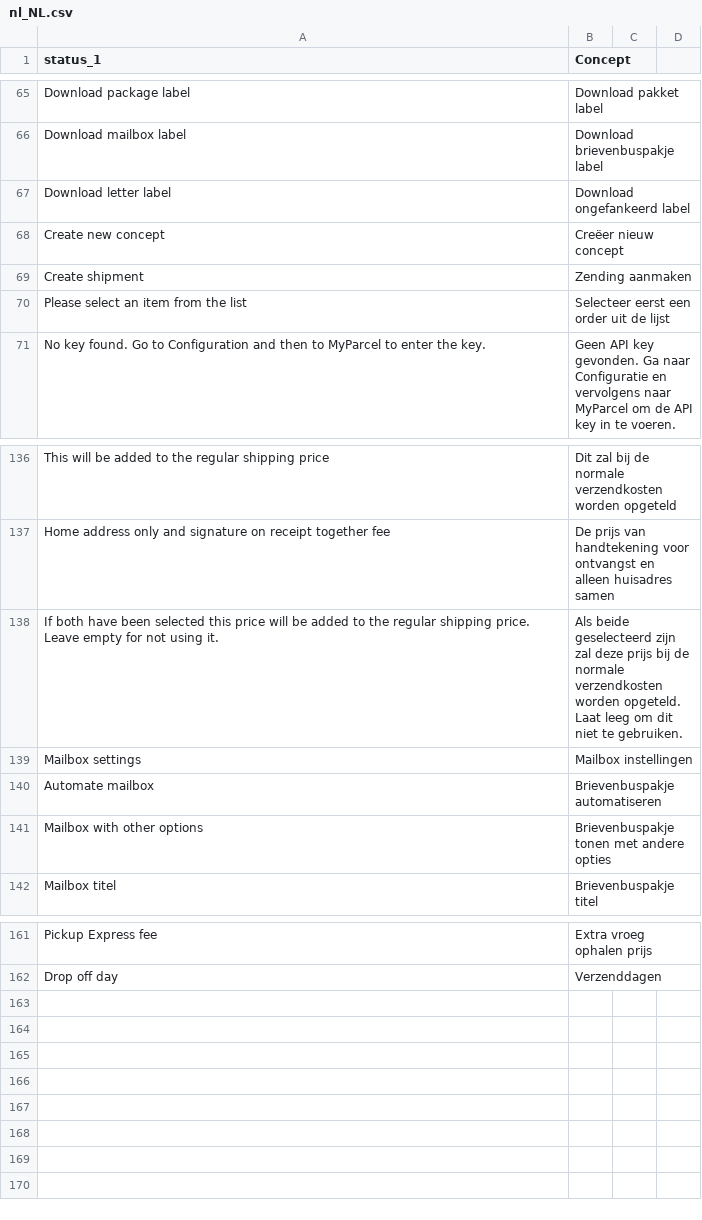
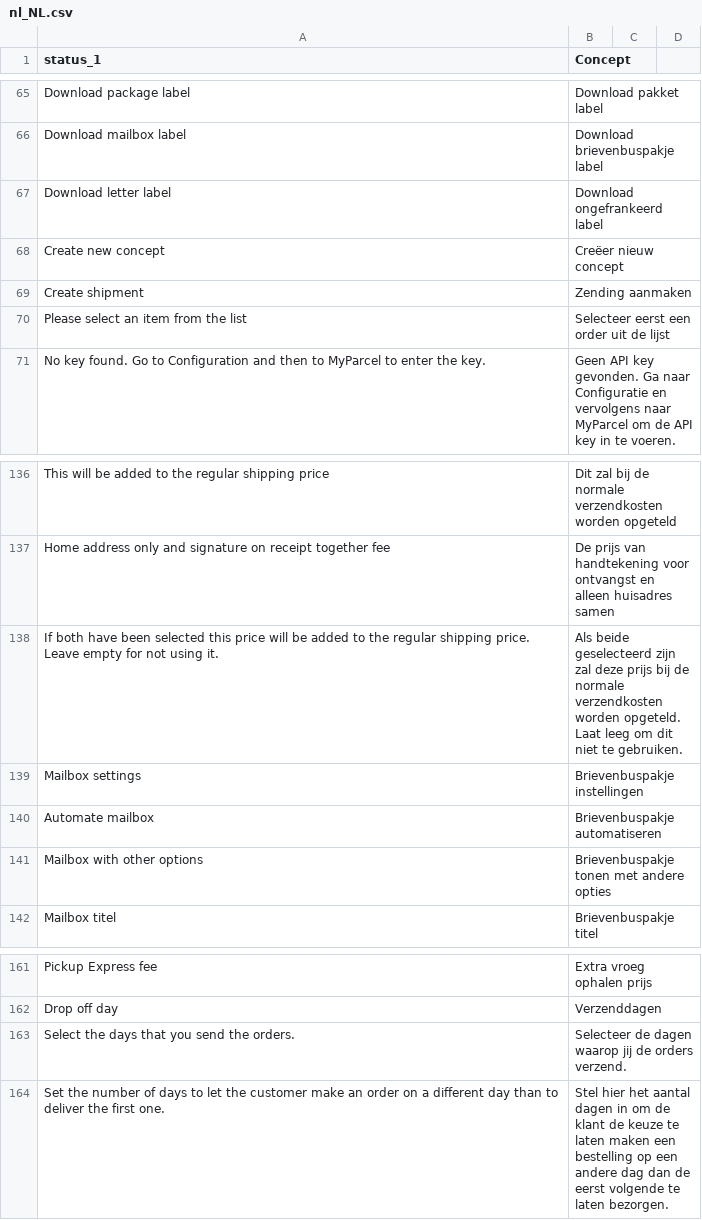
Before and after one commit to myparcelnl/magento, a CSV file: i18n/nl_NL.csv, drawn as a sheet; only a part is shown, gaps mark what is left out.

Commit message:
add descriptions + translate
- Add checkout descriptions
- Add dependency on  Monday delivery
- Translate checkout
- Chance typo (ongefrankeerd label)
- Chance titel mailbox inside translation
- Translate  instruction on support-tab

```diff
--- a/i18n/nl_NL.csv
+++ b/i18n/nl_NL.csv
@@ -66,3 +66,3 @@ Download package label,Download pakket label
 Download mailbox label,Download brievenbuspakje label
-Download letter label,Download ongefankeerd label
+Download letter label,Download ongefrankeerd label
 Create new concept,Creëer nieuw concept
@@ -138,3 +138,3 @@ Home address only and signature on receipt together fee,De prijs van handtekenin
 If both have been selected this price will be added to the regular shipping price. Leave empty for not using it.,Als beide geselecteerd zijn zal deze prijs bij de normale verzendkosten worden opgeteld. Laat leeg om dit niet te gebruiken.
-Mailbox settings,Mailbox instellingen
+Mailbox settings,Brievenbuspakje instellingen
 Automate mailbox,Brievenbuspakje automatiseren
@@ -162 +162,3 @@ Pickup Express fee,Extra vroeg ophalen prijs
 Drop off day,Verzenddagen
+Select the days that you send the orders.,Selecteer de dagen waarop jij de orders verzend.
+Set the number of days to let the customer make an order on a different day than to deliver the first one.,Stel hier het aantal dagen in om de klant de keuze te laten maken een bestelling op een andere dag dan de eerst volgende te laten bezorgen.
```
Also changed, not shown: 3 other files.
